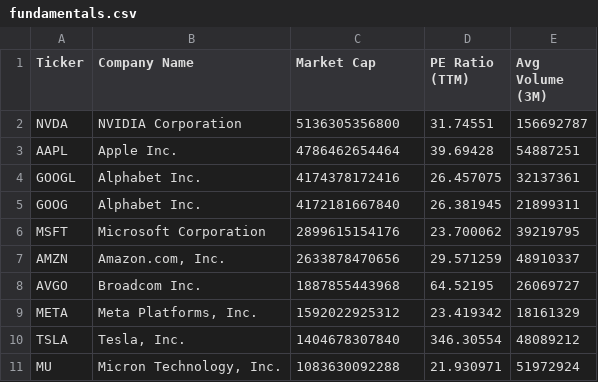
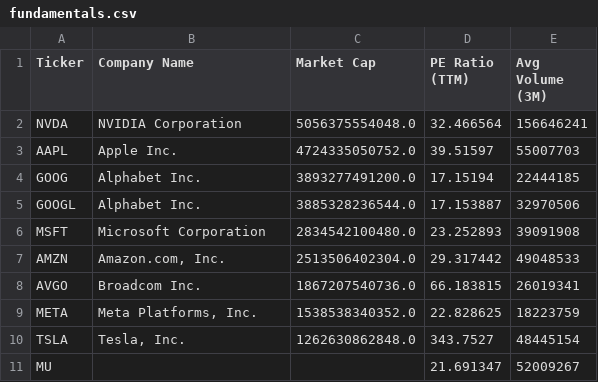
Before and after one commit to NK-Mikey/Stock-Market-Dashboard, a CSV file: data/fundamentals.csv, drawn as a sheet; only a part is shown; the diff covers the shown part only.

```diff
--- a/data/fundamentals.csv
+++ b/data/fundamentals.csv
@@ -1,11 +1,11 @@
 Ticker,Company Name,Market Cap,PE Ratio (TTM),Avg Volume (3M)
-NVDA,NVIDIA Corporation,5136305356800,31.74551,156692787
-AAPL,Apple Inc.,4786462654464,39.69428,54887251
-GOOGL,Alphabet Inc.,4174378172416,26.457075,32137361
-GOOG,Alphabet Inc.,4172181667840,26.381945,21899311
-MSFT,Microsoft Corporation,2899615154176,23.700062,39219795
-AMZN,"Amazon.com, Inc.",2633878470656,29.571259,48910337
-AVGO,Broadcom Inc.,1887855443968,64.52195,26069727
-META,"Meta Platforms, Inc.",1592022925312,23.419342,18161329
-TSLA,"Tesla, Inc.",1404678307840,346.30554,48089212
-MU,"Micron Technology, Inc.",1083630092288,21.930971,51972924
+NVDA,NVIDIA Corporation,5056375554048.0,32.466564,156646241
+AAPL,Apple Inc.,4724335050752.0,39.51597,55007703
+GOOG,Alphabet Inc.,3893277491200.0,17.15194,22444185
+GOOGL,Alphabet Inc.,3885328236544.0,17.153887,32970506
+MSFT,Microsoft Corporation,2834542100480.0,23.252893,39091908
+AMZN,"Amazon.com, Inc.",2513506402304.0,29.317442,49048533
+AVGO,Broadcom Inc.,1867207540736.0,66.183815,26019341
+META,"Meta Platforms, Inc.",1538538340352.0,22.828625,18223759
+TSLA,"Tesla, Inc.",1262630862848.0,343.7527,48445154
+MU,,,21.691347,52009267
```
Also changed, not shown: 7 added rows, 7 removed rows and 24 edited cells elsewhere in this file, data/dim_stock.csv, 1 other file.
